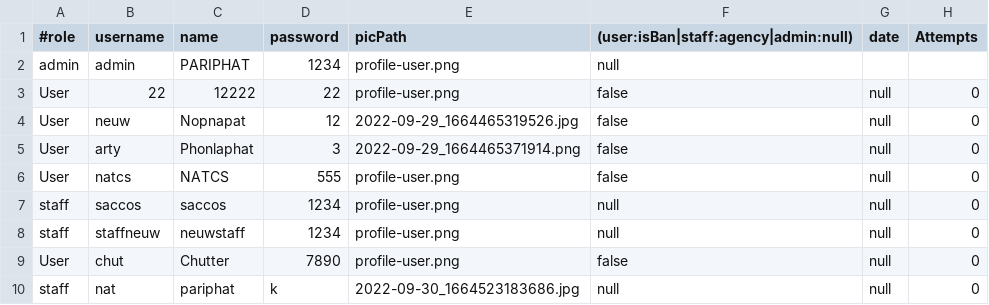
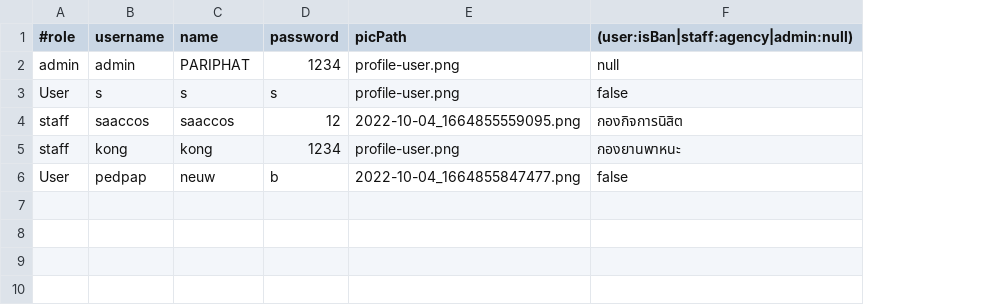
Before and after one commit to Pariphatt/Project_Ku_traffy-fondue, a CSV file: assets/accounts.csv, drawn as a sheet; removed rows and columns are numbered as before the commit, all else as after; the diff names each change by its address in the sheet, - before the commit and + after, or states it on an @@ line.

Commit message:
Update to accounts

```diff
--- a/assets/accounts.csv
+++ b/assets/accounts.csv
-column G (date), rows 6-7: null | null
-column H (Attempts), rows 6-7: 0 | 0
-row 3: User | 22 | 12222 | 22 | profile-user.png | false | null | 0
-row 4: User | neuw | Nopnapat | 12 | 2022-09-29_1664465319526.jpg | false | null | 0
-row 5: User | arty | Phonlaphat | 3 | 2022-09-29_1664465371914.png | false | null | 0
-B3 (username): natcs
+B3 (username): s
-C3 (name): NATCS
+C3 (name): s
-D3 (password): 555
+D3 (password): s
+row 4: staff | saaccos | saaccos | 12 | 2022-10-04_1664855559095.png | กองกิจการนิสิต
-B5 (username): saccos
+B5 (username): kong
-C5 (name): saccos
+C5 (name): kong
-F5: null
+F5: กองยานพาหนะ
-row 8: staff | staffneuw | neuwstaff | 1234 | profile-user.png | null | null | 0
-row 9: User | chut | Chutter | 7890 | profile-user.png | false | null | 0
-row 10: staff | nat | pariphat | k | 2022-09-30_1664523183686.jpg | null | null | 0
+row 6: User | pedpap | neuw | b | 2022-10-04_1664855847477.png | false
```
Also changed, not shown: 18 other files.
